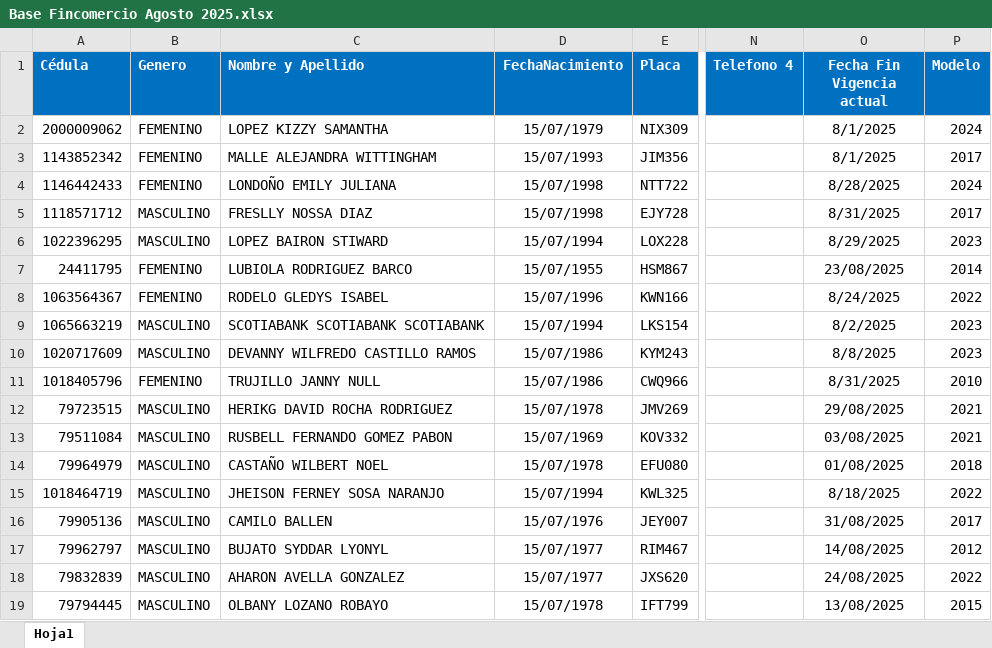
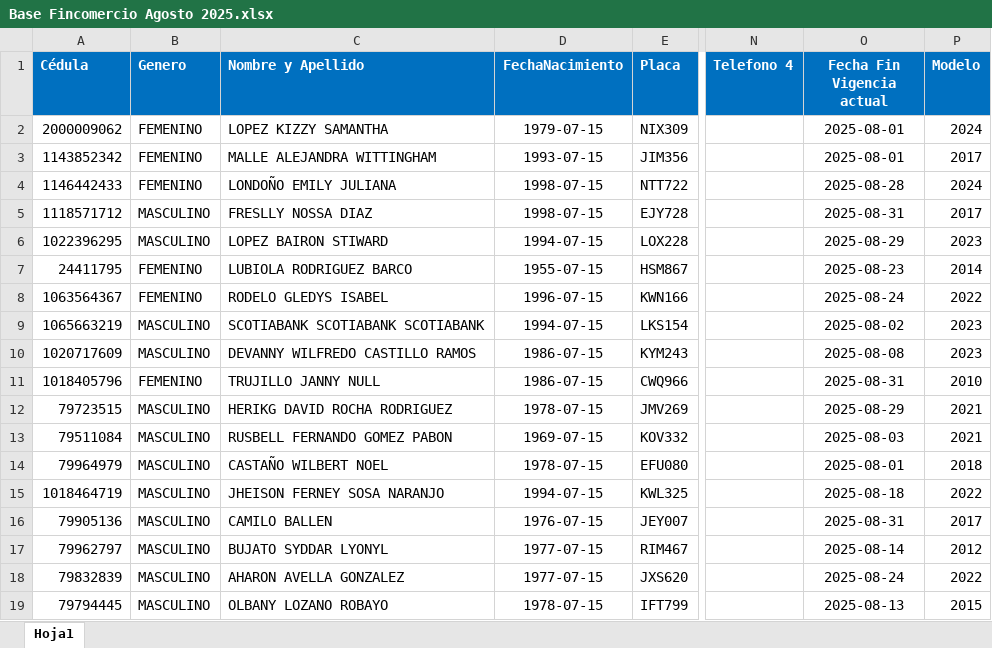
Before and after one commit to COS-Customer-Outsoursing-Success/Claro_Prioritarias, an Excel workbook: data/asignacion/cargado/asignacion_fincomercio/Base Fincomercio Agosto 2025.xlsx, sheet Hoja1, drawn as a sheet; only a part is shown, gaps mark what is left out; values as stored, in another font and other column widths than the file's, no borders; conditional formats not drawn; the diff covers the shown part only; the diff names each change by its address in the sheet, - before the commit and + after, or states it on an @@ line.

```diff
--- a/data/asignacion/cargado/asignacion_fincomercio/Base Fincomercio Agosto 2025.xlsx (sheet Hoja1)
+++ b/data/asignacion/cargado/asignacion_fincomercio/Base Fincomercio Agosto 2025.xlsx (sheet Hoja1)
-D2 (FechaNacimiento): 15/07/1979
+D2 (FechaNacimiento): 1979-07-15
-O2:O3 (Fecha Fin Vigencia actual): 8/1/2025
+O2:O3 (Fecha Fin Vigencia actual): 2025-08-01
-D3 (FechaNacimiento): 15/07/1993
+D3 (FechaNacimiento): 1993-07-15
-D4:D5 (FechaNacimiento): 15/07/1998
+D4:D5 (FechaNacimiento): 1998-07-15
-O4 (Fecha Fin Vigencia actual): 8/28/2025
+O4 (Fecha Fin Vigencia actual): 2025-08-28
-O5 (Fecha Fin Vigencia actual): 8/31/2025
+O5 (Fecha Fin Vigencia actual): 2025-08-31
-D6 (FechaNacimiento): 15/07/1994
+D6 (FechaNacimiento): 1994-07-15
-O6 (Fecha Fin Vigencia actual): 8/29/2025
+O6 (Fecha Fin Vigencia actual): 2025-08-29
-D7 (FechaNacimiento): 15/07/1955
+D7 (FechaNacimiento): 1955-07-15
-O7 (Fecha Fin Vigencia actual): 23/08/2025
+O7 (Fecha Fin Vigencia actual): 2025-08-23
-D8 (FechaNacimiento): 15/07/1996
+D8 (FechaNacimiento): 1996-07-15
-O8 (Fecha Fin Vigencia actual): 8/24/2025
+O8 (Fecha Fin Vigencia actual): 2025-08-24
-D9 (FechaNacimiento): 15/07/1994
+D9 (FechaNacimiento): 1994-07-15
-O9 (Fecha Fin Vigencia actual): 8/2/2025
+O9 (Fecha Fin Vigencia actual): 2025-08-02
-D10:D11 (FechaNacimiento): 15/07/1986
+D10:D11 (FechaNacimiento): 1986-07-15
-O10 (Fecha Fin Vigencia actual): 8/8/2025
+O10 (Fecha Fin Vigencia actual): 2025-08-08
-O11 (Fecha Fin Vigencia actual): 8/31/2025
+O11 (Fecha Fin Vigencia actual): 2025-08-31
-D12 (FechaNacimiento): 15/07/1978
+D12 (FechaNacimiento): 1978-07-15
-O12 (Fecha Fin Vigencia actual): 29/08/2025
+O12 (Fecha Fin Vigencia actual): 2025-08-29
-D13 (FechaNacimiento): 15/07/1969
+D13 (FechaNacimiento): 1969-07-15
-O13 (Fecha Fin Vigencia actual): 03/08/2025
+O13 (Fecha Fin Vigencia actual): 2025-08-03
-D14 (FechaNacimiento): 15/07/1978
+D14 (FechaNacimiento): 1978-07-15
-O14 (Fecha Fin Vigencia actual): 01/08/2025
+O14 (Fecha Fin Vigencia actual): 2025-08-01
-D15 (FechaNacimiento): 15/07/1994
+D15 (FechaNacimiento): 1994-07-15
-O15 (Fecha Fin Vigencia actual): 8/18/2025
+O15 (Fecha Fin Vigencia actual): 2025-08-18
-D16 (FechaNacimiento): 15/07/1976
+D16 (FechaNacimiento): 1976-07-15
-O16 (Fecha Fin Vigencia actual): 31/08/2025
+O16 (Fecha Fin Vigencia actual): 2025-08-31
-D17:D18 (FechaNacimiento): 15/07/1977
+D17:D18 (FechaNacimiento): 1977-07-15
-O17 (Fecha Fin Vigencia actual): 14/08/2025
+O17 (Fecha Fin Vigencia actual): 2025-08-14
-O18 (Fecha Fin Vigencia actual): 24/08/2025
+O18 (Fecha Fin Vigencia actual): 2025-08-24
-D19 (FechaNacimiento): 15/07/1978
+D19 (FechaNacimiento): 1978-07-15
-O19 (Fecha Fin Vigencia actual): 13/08/2025
+O19 (Fecha Fin Vigencia actual): 2025-08-13
```
Also changed, not shown: 1514 edited cells elsewhere in this sheet, data/asignacion/cargado/asignacion_fincomercio/Base de datos Fincomercio Septiembre 2025.xlsx, 7 other files.
